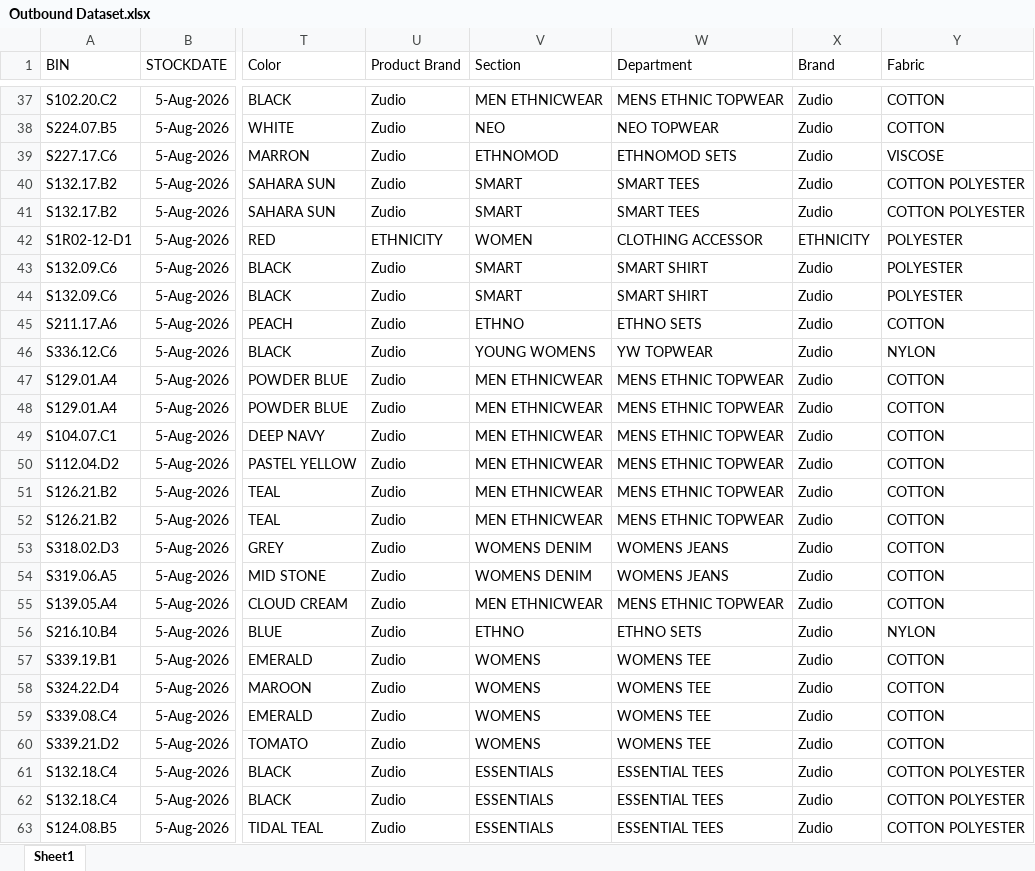
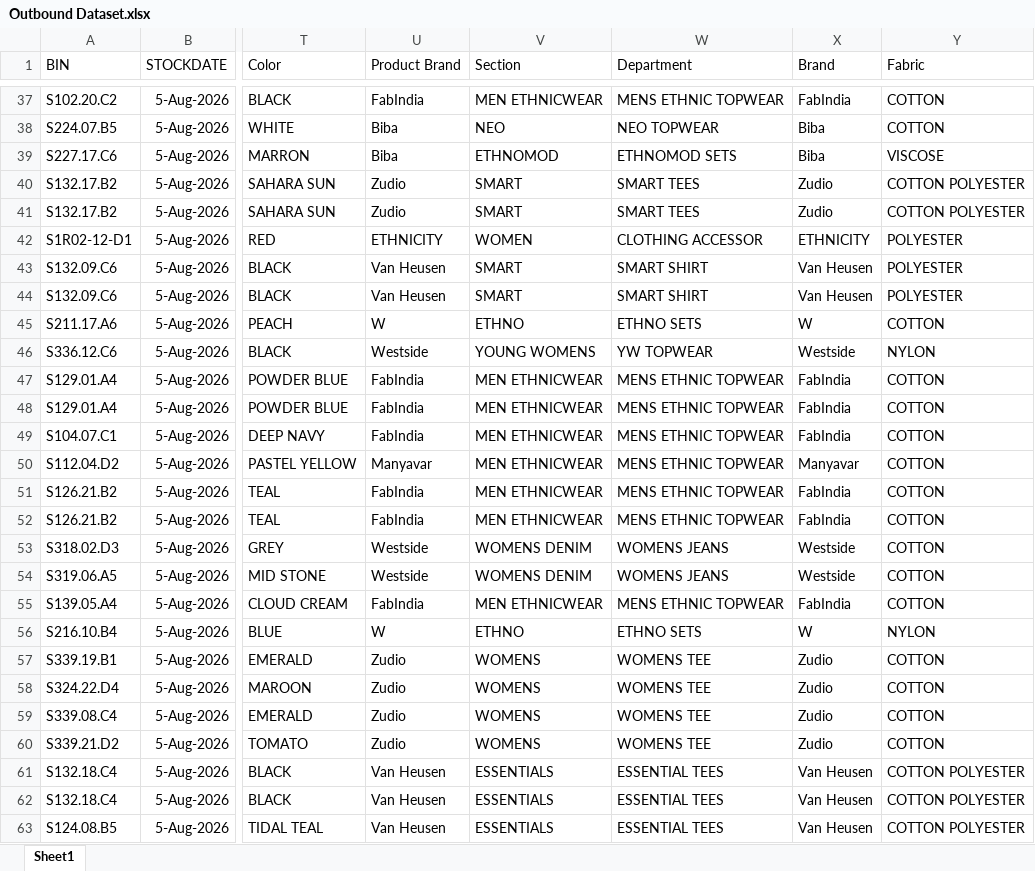
Before and after one commit to balajikarthik2004/digital-twin-retail, an Excel workbook: Outbound Dataset.xlsx, sheet Sheet1, drawn as a sheet; only a part is shown, gaps mark what is left out; values as stored, in another font and other column widths than the file's, no borders; the diff covers the shown part only; the diff names each change by its address in the sheet, - before the commit and + after, or states it on an @@ line.

```diff
--- a/Outbound Dataset.xlsx (sheet Sheet1)
+++ b/Outbound Dataset.xlsx (sheet Sheet1)
-U37 (Product Brand): Zudio
+U37 (Product Brand): FabIndia
-X37 (Brand): Zudio
+X37 (Brand): FabIndia
-U38:U39 (Product Brand): Zudio
+U38:U39 (Product Brand): Biba
-X38:X39 (Brand): Zudio
+X38:X39 (Brand): Biba
-U43:U44 (Product Brand): Zudio
+U43:U44 (Product Brand): Van Heusen
-X43:X44 (Brand): Zudio
+X43:X44 (Brand): Van Heusen
-U45 (Product Brand): Zudio
+U45 (Product Brand): W
-X45 (Brand): Zudio
+X45 (Brand): W
-U46 (Product Brand): Zudio
+U46 (Product Brand): Westside
-X46 (Brand): Zudio
+X46 (Brand): Westside
-U47:U49 (Product Brand): Zudio
+U47:U49 (Product Brand): FabIndia
-X47:X49 (Brand): Zudio
+X47:X49 (Brand): FabIndia
-U50 (Product Brand): Zudio
+U50 (Product Brand): Manyavar
-X50 (Brand): Zudio
+X50 (Brand): Manyavar
-U51:U52 (Product Brand): Zudio
+U51:U52 (Product Brand): FabIndia
-X51:X52 (Brand): Zudio
+X51:X52 (Brand): FabIndia
-U53:U54 (Product Brand): Zudio
+U53:U54 (Product Brand): Westside
-X53:X54 (Brand): Zudio
+X53:X54 (Brand): Westside
-U55 (Product Brand): Zudio
+U55 (Product Brand): FabIndia
-X55 (Brand): Zudio
+X55 (Brand): FabIndia
-U56 (Product Brand): Zudio
+U56 (Product Brand): W
-X56 (Brand): Zudio
+X56 (Brand): W
-U61:U63 (Product Brand): Zudio
+U61:U63 (Product Brand): Van Heusen
-X61:X63 (Brand): Zudio
+X61:X63 (Brand): Van Heusen
```
Also changed, not shown: 116 edited cells elsewhere in this sheet, Inbound Dataset.xlsx, 11 other files.
